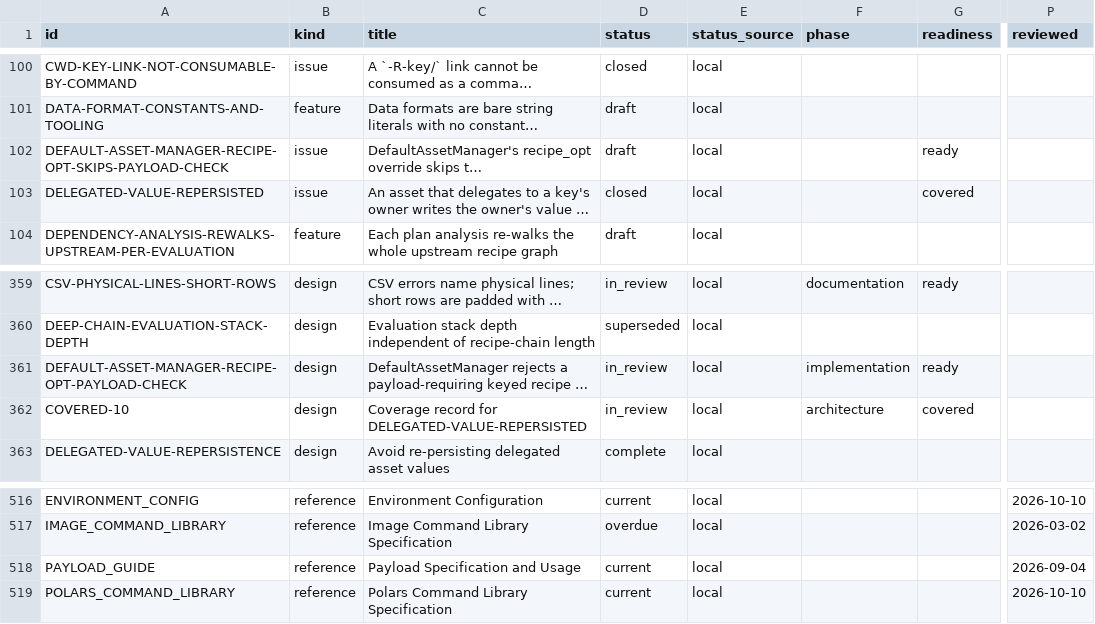
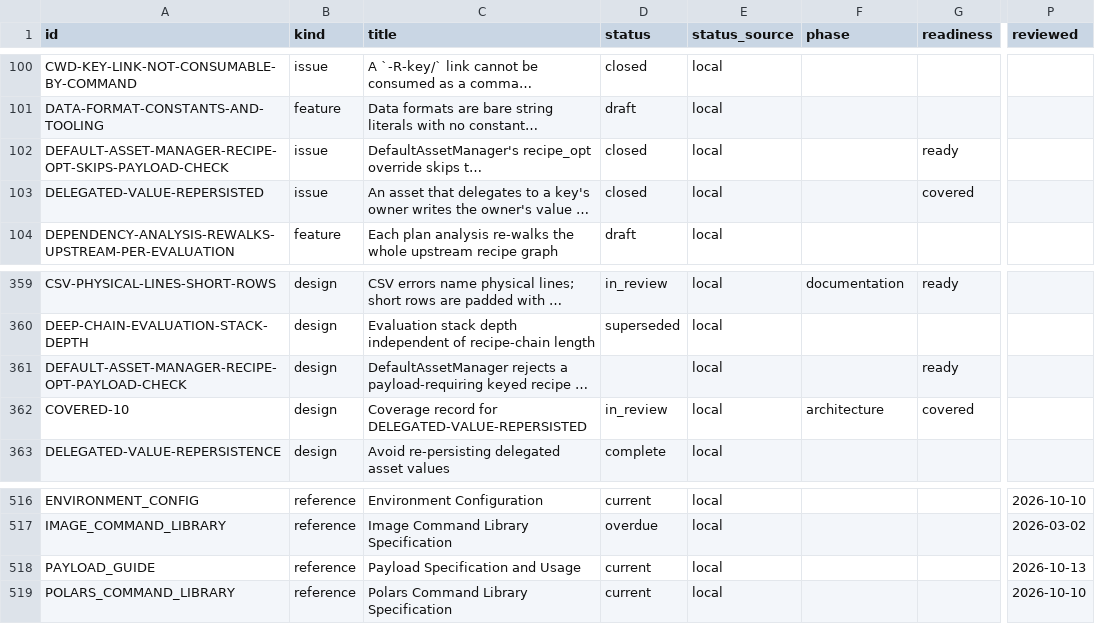
Before and after one commit to orest-d/liquers, a CSV file: specs/index.csv, drawn as a sheet; only a part is shown, gaps mark what is left out; long unchanged cells end in …; the diff names each change by its address in the sheet, - before the commit and + after, or states it on an @@ line.

```diff
--- a/specs/index.csv
+++ b/specs/index.csv
-D102 (status): draft
+D102 (status): closed
-D361 (status): in_review
+D361 (status): (empty)
-F361 (phase): implementation
+F361 (phase): (empty)
-P518 (reviewed): 2026-09-04
+P518 (reviewed): 2026-10-13
```
Also changed, not shown: 6 other files.
